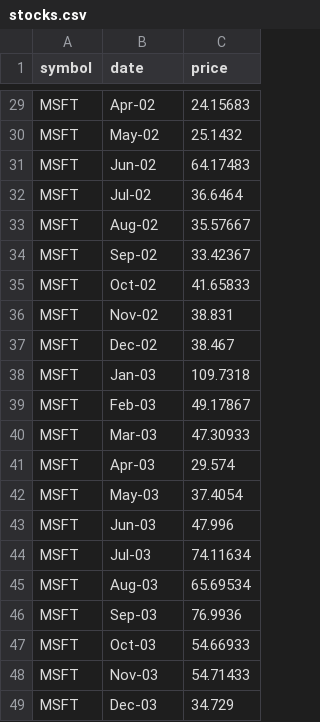
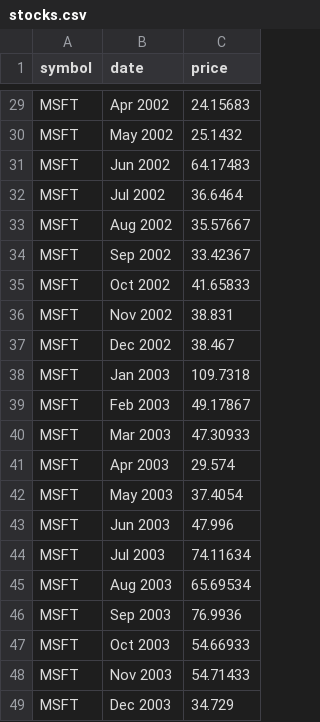
Before and after one commit to techminchev/jslib, a CSV file: stocks.csv, drawn as a sheet; only a part is shown, gaps mark what is left out; the diff covers the shown part only; the diff names each change by its address in the sheet, - before the commit and + after, or states it on an @@ line.

```diff
--- a/stocks.csv
+++ b/stocks.csv
-B29 (date): Apr-02
+B29 (date): Apr 2002
-B30 (date): May-02
+B30 (date): May 2002
-B31 (date): Jun-02
+B31 (date): Jun 2002
-B32 (date): Jul-02
+B32 (date): Jul 2002
-B33 (date): Aug-02
+B33 (date): Aug 2002
-B34 (date): Sep-02
+B34 (date): Sep 2002
-B35 (date): Oct-02
+B35 (date): Oct 2002
-B36 (date): Nov-02
+B36 (date): Nov 2002
-B37 (date): Dec-02
+B37 (date): Dec 2002
-B38 (date): Jan-03
+B38 (date): Jan 2003
-B39 (date): Feb-03
+B39 (date): Feb 2003
-B40 (date): Mar-03
+B40 (date): Mar 2003
-B41 (date): Apr-03
+B41 (date): Apr 2003
-B42 (date): May-03
+B42 (date): May 2003
-B43 (date): Jun-03
+B43 (date): Jun 2003
-B44 (date): Jul-03
+B44 (date): Jul 2003
-B45 (date): Aug-03
+B45 (date): Aug 2003
-B46 (date): Sep-03
+B46 (date): Sep 2003
-B47 (date): Oct-03
+B47 (date): Oct 2003
-B48 (date): Nov-03
+B48 (date): Nov 2003
-B49 (date): Dec-03
+B49 (date): Dec 2003
```
Also changed, not shown: 27 edited cells elsewhere in this file.
